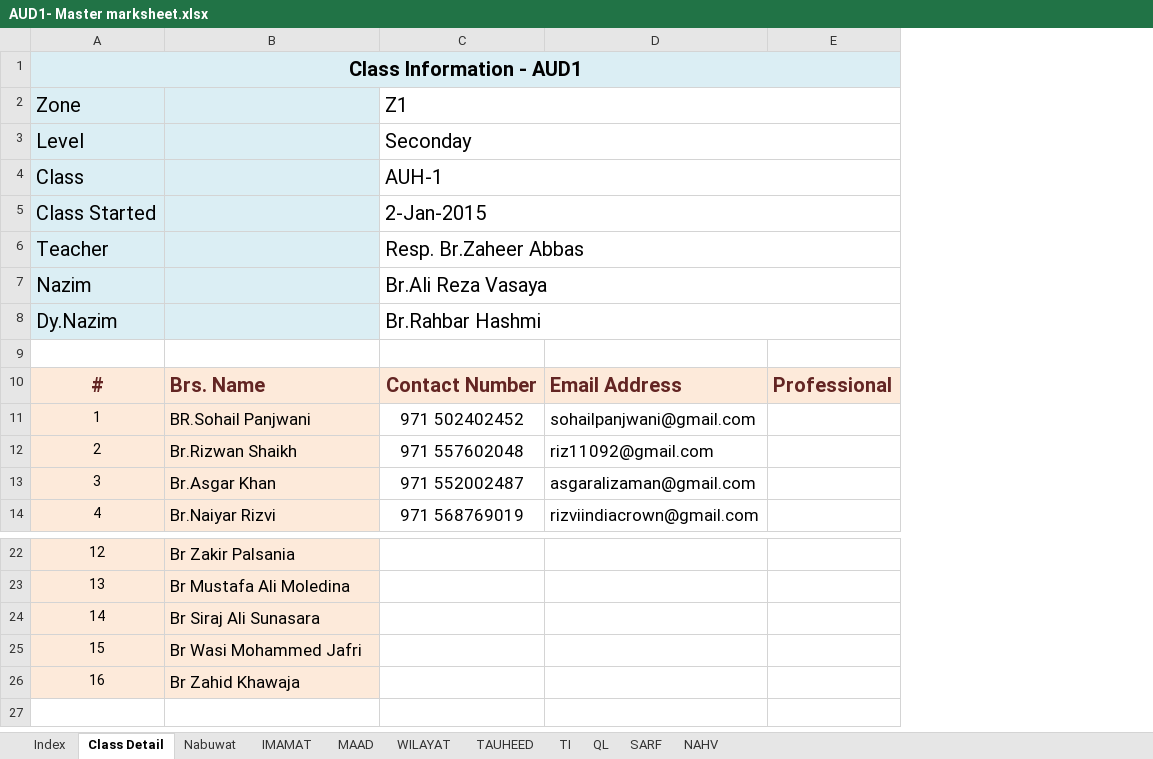
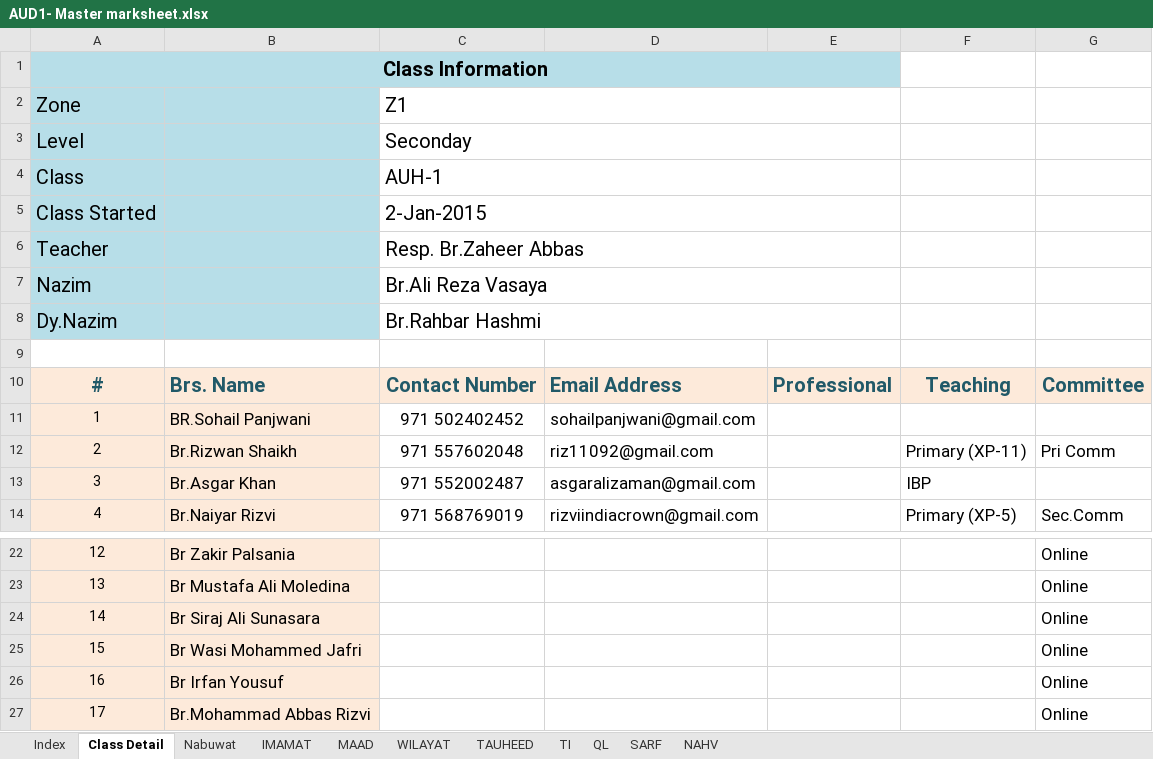
Before and after one commit to seccomm110/Ya-Mahdi, an Excel workbook: all/AUD1- Master marksheet.xlsx, sheet Class Detail, drawn as a sheet; only a part is shown, gaps mark what is left out; values as stored, in another font and other column widths than the file's, no borders; the diff names each change by its address in the sheet, - before the commit and + after, or states it on an @@ line.

Commit message:
Add or update AUD1- Master marksheet.xlsx in all

```diff
--- a/all/AUD1- Master marksheet.xlsx (sheet Class Detail)
+++ b/all/AUD1- Master marksheet.xlsx (sheet Class Detail)
+column F, rows 10-14: Teaching |  | Primary (XP-11) | IBP | Primary (XP-5)
+column G, rows 10-14: Committee |  | Pri Comm |  | Sec.Comm; rows 22-26: all Online
@@ column A renumbered in row 1 @@
-A1:E1 fill: #DBEEF4
+A1:E1 fill: #B7DEE8
-A2:B8 fill: #DBEEF4
+A2:B8 fill: #B7DEE8
-A10:E10 text colour: #632523
+A10:E10 text colour: #215968
-B26: Br Zahid Khawaja
+B26: Br Irfan Yousuf
+row 27: 17 | Br.Mohammad Abbas Rizvi |  |  |  |  | Online
```
Also changed, not shown: sheet Index.
